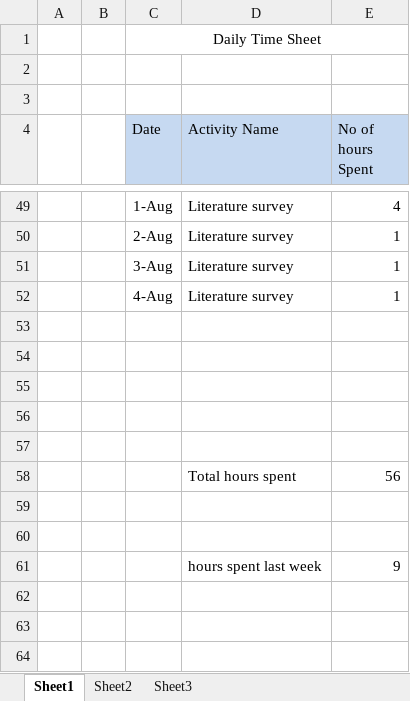
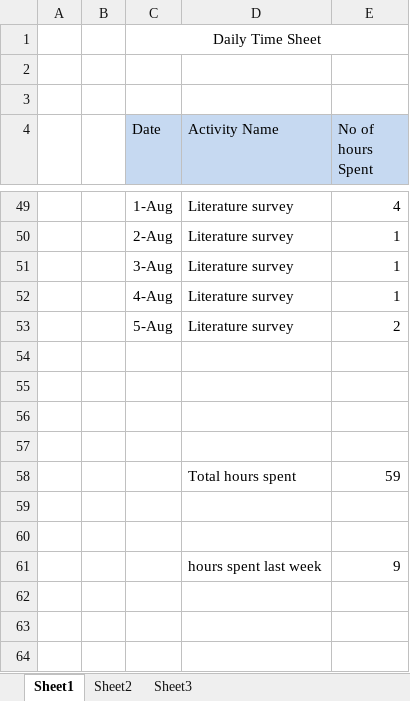
Before and after one commit to venkatesanm/BDW_Architecture_Basel-III, an Excel workbook: Time_sheet.xlsx, sheet Sheet1, drawn as a sheet; only a part is shown, gaps mark what is left out; values as stored, in another font and other column widths than the file's, no borders; removed rows and columns are numbered as before the commit, all else as after; the diff names each change by its address in the sheet, - before the commit and + after, or states it on an @@ line.

Commit message:
05.08.2012_Timesheet_entries

```diff
--- a/Time_sheet.xlsx (sheet Sheet1)
+++ b/Time_sheet.xlsx (sheet Sheet1)
+row 53:  |  | 5-Aug | Literature survey | 2
-row 58: (empty)
+row 58:  |  |  | Total hours spent | 59
-row 58:  |  |  | Total hours spent | 56
```
